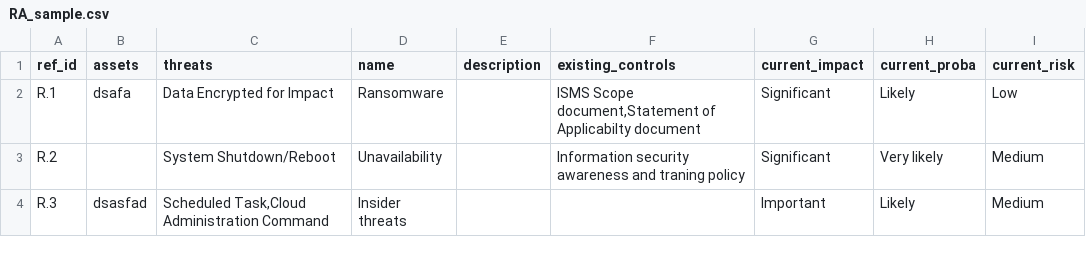
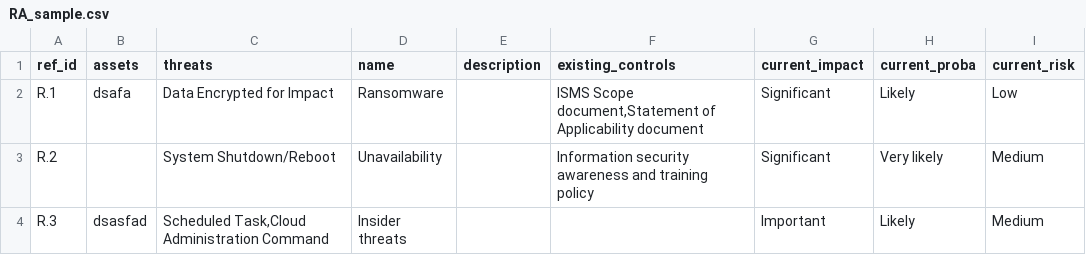
Before and after one commit to intuitem/ciso-assistant-community, a CSV file: cli/RA_sample.csv, drawn as a sheet; only a part is shown; the diff names each change by its address in the sheet, - before the commit and + after, or states it on an @@ line.

Commit message:
fix: typos in RA_sample.csv (#1816)
Update RA_sample.csv

```diff
--- a/cli/RA_sample.csv
+++ b/cli/RA_sample.csv
-F2 (existing_controls): …document,Statement of Applicabilty document
+F2 (existing_controls): …document,Statement of Applicability document
-F3 (existing_controls): …awareness and traning policy
+F3 (existing_controls): …awareness and training policy
```
